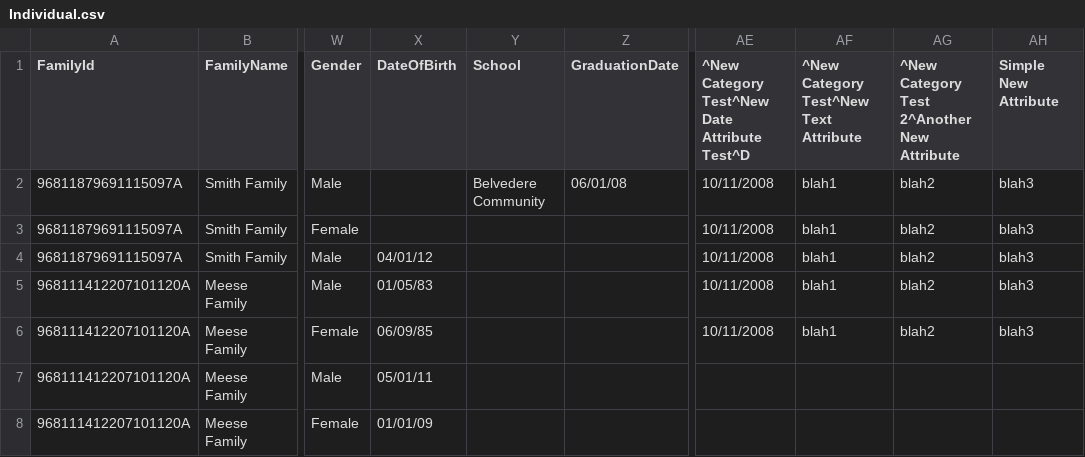
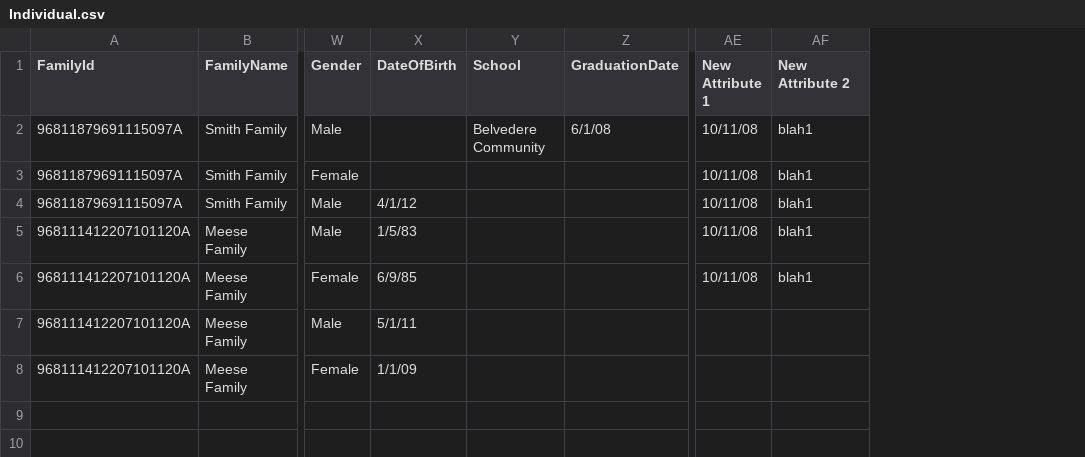
Before and after one commit to KingdomFirst/Excavator, a CSV file: Excavator.CSV/SampleCSVs/Individual.csv, drawn as a sheet; only a part is shown, gaps mark what is left out; removed rows and columns are numbered as before the commit, all else as after; the diff names each change by its address in the sheet, - before the commit and + after, or states it on an @@ line.

Commit message:
Fix schema in sample CSV's

```diff
--- a/Excavator.CSV/SampleCSVs/Individual.csv
+++ b/Excavator.CSV/SampleCSVs/Individual.csv
-column AE, rows 1-6: ^New Category Test^New Date Attribute Test^D | 10/11/2008 | 10/11/2008 | 10/11/2008 | 10/11/2008 | 10/11/2008
+column AE (New Attribute 1), rows 2-6: all 10/11/08
-column AG, rows 1-6: ^New Category Test 2^Another New Attribute | blah2 | blah2 | blah2 | blah2 | blah2
-column AH (Simple New Attribute), rows 2-6: all blah3
-AF1: ^New Category Test^New Text Attribute
+AF1: New Attribute 2
-Z2 (GraduationDate): 06/01/08
+Z2 (GraduationDate): 6/1/08
-X4 (DateOfBirth): 04/01/12
+X4 (DateOfBirth): 4/1/12
-X5 (DateOfBirth): 01/05/83
+X5 (DateOfBirth): 1/5/83
-X6 (DateOfBirth): 06/09/85
+X6 (DateOfBirth): 6/9/85
-X7 (DateOfBirth): 05/01/11
+X7 (DateOfBirth): 5/1/11
-X8 (DateOfBirth): 01/01/09
+X8 (DateOfBirth): 1/1/09
```
Also changed, not shown: Excavator.CSV/SampleCSVs/Contribution.csv, Excavator.CSV/SampleCSVs/Pledge.csv, 1 other file.
